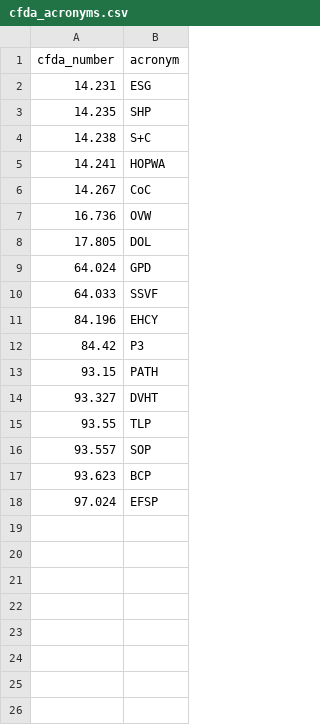
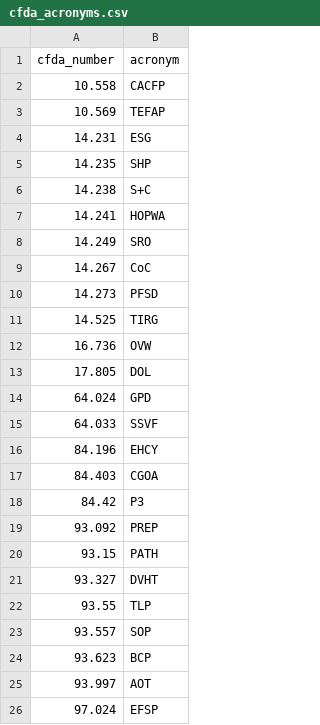
Before and after one commit to g4brielvs/datalab, a CSV file: src/unstructured-data/homelessness-analysis/cfda_acronyms.csv, drawn as a sheet; the diff names each change by its address in the sheet, - before the commit and + after, or states it on an @@ line.

Commit message:
Added in the latest data files, updated the stylings to match the mocks.

```diff
--- a/src/unstructured-data/homelessness-analysis/cfda_acronyms.csv
+++ b/src/unstructured-data/homelessness-analysis/cfda_acronyms.csv
+row 2: 10.558 | CACFP
+row 3: 10.569 | TEFAP
+row 8: 14.249 | SRO
+row 10: 14.273 | PFSD
+row 11: 14.525 | TIRG
+row 17: 84.403 | CGOA
+row 19: 93.092 | PREP
+row 25: 93.997 | AOT
```
Also changed, not shown: 15 other files.
